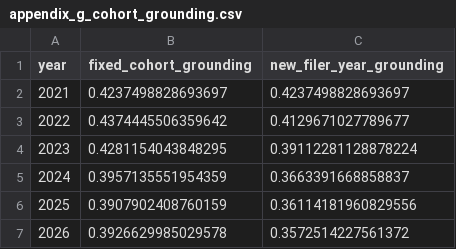
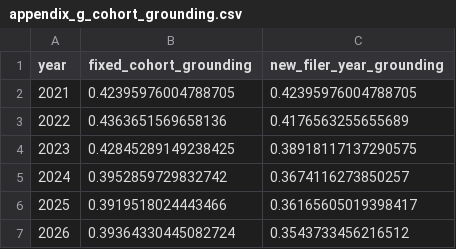
Before and after one commit to mrbungie/ai_disclosure_analysis, a CSV file: docs/analytics/appendix_g_cohort_grounding.csv, drawn as a sheet.

```diff
--- a/docs/analytics/appendix_g_cohort_grounding.csv
+++ b/docs/analytics/appendix_g_cohort_grounding.csv
@@ -1,7 +1,7 @@
 year,fixed_cohort_grounding,new_filer_year_grounding
-2021,0.4237498828693697,0.4237498828693697
-2022,0.4374445506359642,0.4129671027789677
-2023,0.4281154043848295,0.39112281128878224
-2024,0.3957135551954359,0.3663391668858837
-2025,0.3907902408760159,0.36114181960829556
-2026,0.3926629985029578,0.3572514227561372
+2021,0.42395976004788705,0.42395976004788705
+2022,0.4363651569658136,0.4176563255655689
+2023,0.42845289149238425,0.38918117137290575
+2024,0.3952859729832742,0.3674116273850257
+2025,0.3919518024443466,0.36165605019398417
+2026,0.39364330445082724,0.3543733456216512
```
Also changed, not shown: 5 other files.
